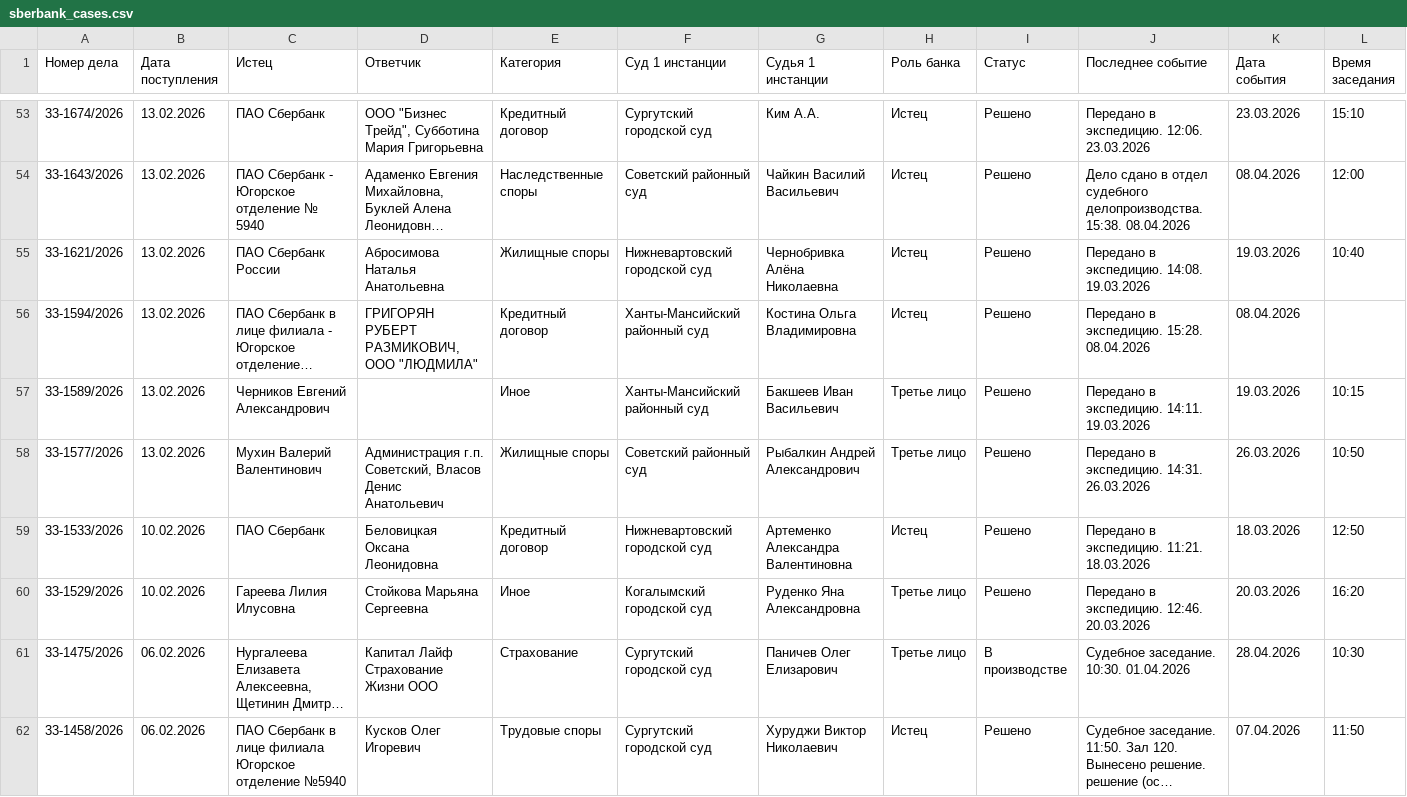
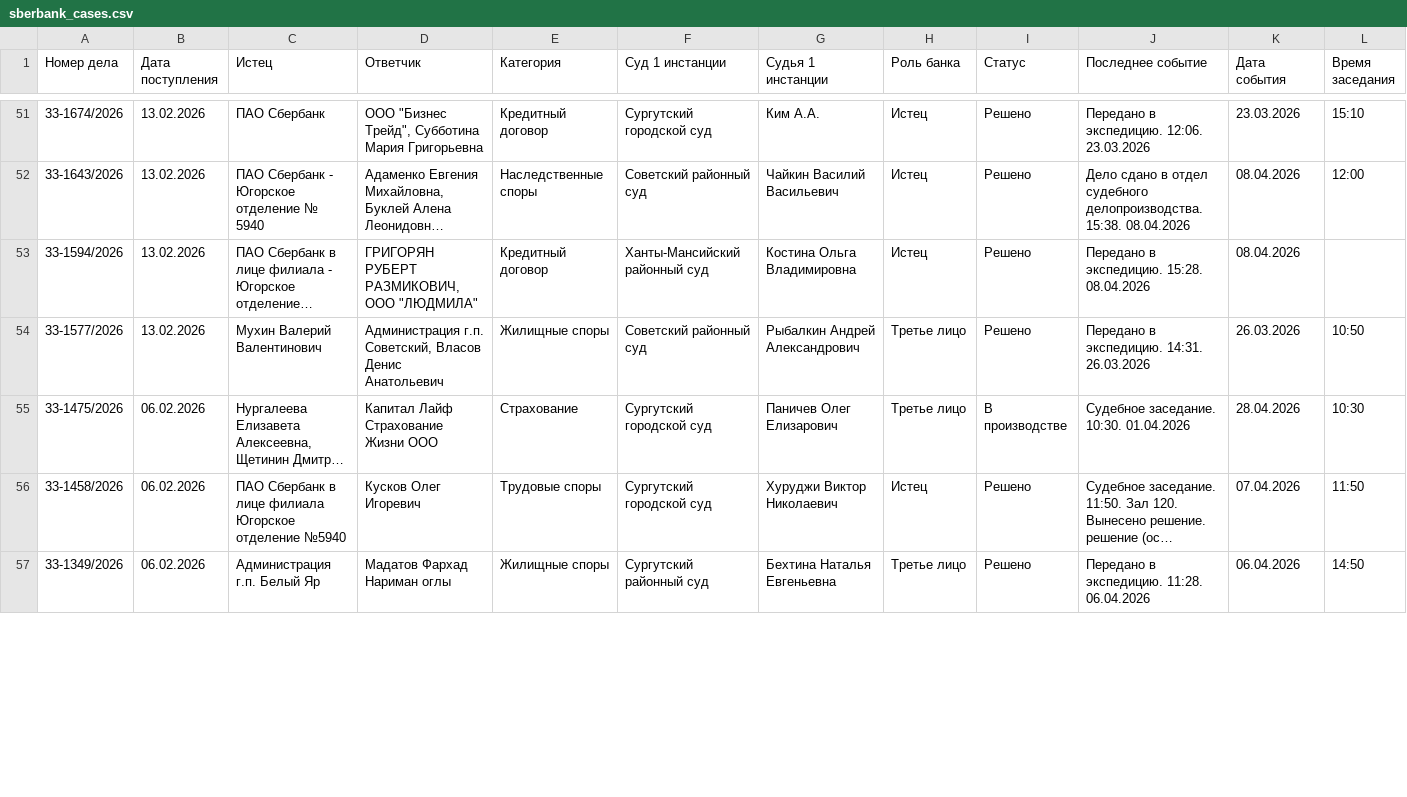
Before and after one commit to SelivanovAS/dashboard, a CSV file: data/sberbank_cases.csv, drawn as a sheet; only a part is shown, gaps mark what is left out; the shorter side is filled out with more unchanged rows; long unchanged cells end in …; removed rows and columns are numbered as before the commit, all else as after; rows hold the shown columns only; the diff covers the shown part only; the diff names each change by its address in the sheet, - before the commit and + after, or states it on an @@ line.

```diff
--- a/data/sberbank_cases.csv
+++ b/data/sberbank_cases.csv
-row 55: 33-1621/2026 | 13.02.2026 | ПАО Сбербанк России | Абросимова Наталья Анатольевна | Жилищные споры | Нижневартовский городской суд | Чернобривка Алёна Николаевна | Истец | Решено | Передано в экспедицию. 14:08. 19.03.2026 | 19.03.2026 | 10:40
-row 57: 33-1589/2026 | 13.02.2026 | Черников Евгений Александрович |  | Иное | Ханты-Мансийский районный суд | Бакшеев Иван Васильевич | Третье лицо | Решено | Передано в экспедицию. 14:11. 19.03.2026 | 19.03.2026 | 10:15
-row 59: 33-1533/2026 | 10.02.2026 | ПАО Сбербанк | Беловицкая Оксана Леонидовна | Кредитный договор | Нижневартовский городской суд | Артеменко Александра Валентиновна | Истец | Решено | Передано в экспедицию. 11:21. 18.03.2026 | 18.03.2026 | 12:50
-row 60: 33-1529/2026 | 10.02.2026 | Гареева Лилия Илусовна | Стойкова Марьяна Сергеевна | Иное | Когалымский городской суд | Руденко Яна Александровна | Третье лицо | Решено | Передано в экспедицию. 12:46. 20.03.2026 | 20.03.2026 | 16:20
```
Also changed, not shown: 1 added row, 5 removed rows and 16 edited cells elsewhere in this file, data/sberbank_cases_archive.csv, 2 other files.
